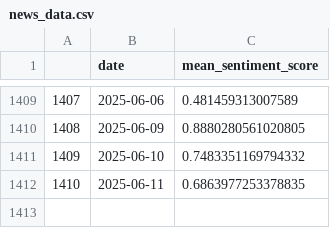
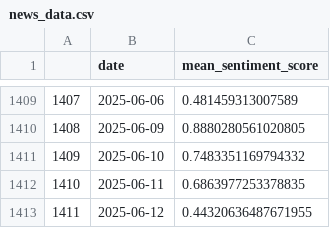
Before and after one commit to anp102618/market_predictor_mlops, a CSV file: Data/raw_data/news_data.csv, drawn as a sheet; only a part is shown, gaps mark what is left out.

```diff
--- a/Data/raw_data/news_data.csv
+++ b/Data/raw_data/news_data.csv
@@ -1412 +1412,2 @@
 1410,2025-06-11,0.6863977253378835
+1411,2025-06-12,0.44320636487671955
```
Also changed, not shown: Data/raw_data/ticker_data.csv, 8 other files.
